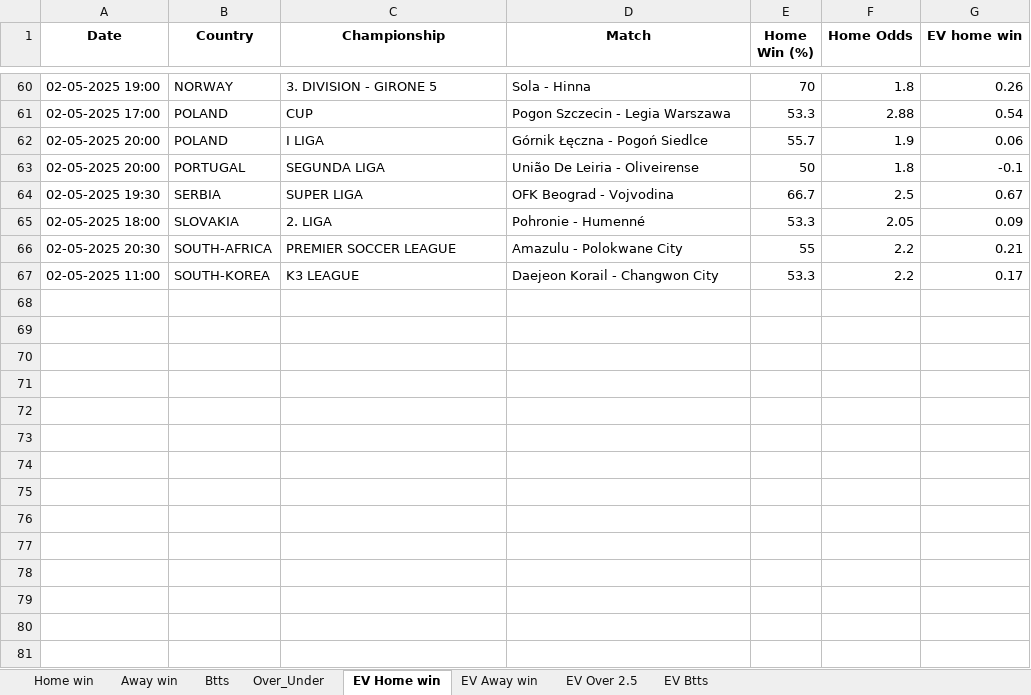
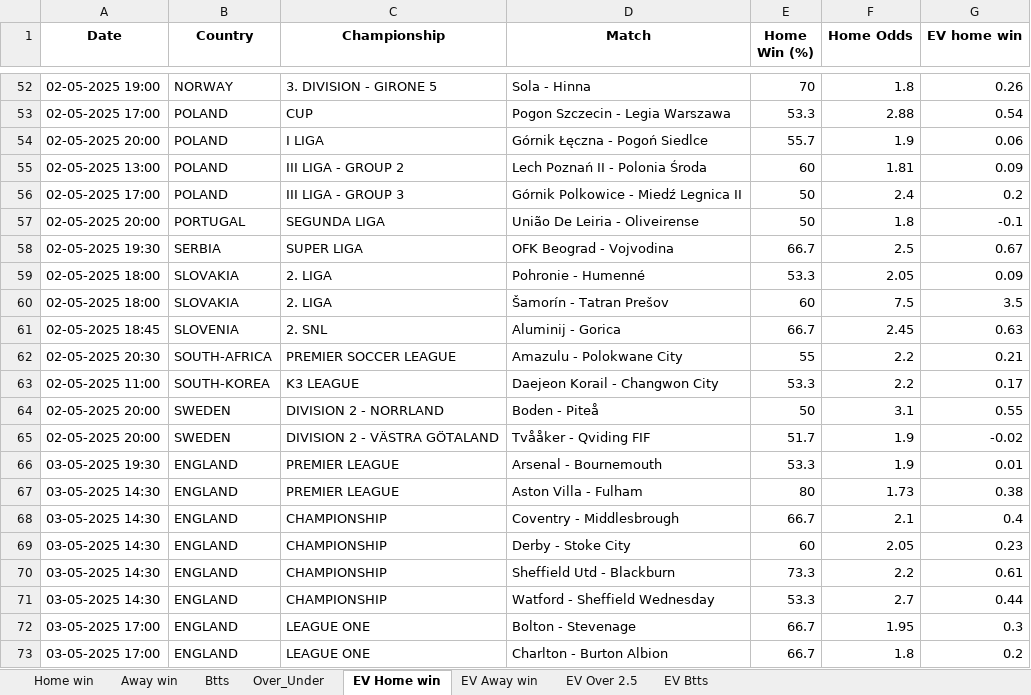
Before and after one commit to dcosta-da/soccer_predictions_scraper, an Excel workbook: scraper/data/betclever_predictions.xlsx, sheet EV Home win, drawn as a sheet; only a part is shown, gaps mark what is left out; values as stored, in another font and other column widths than the file's, no borders; the diff covers the shown part only; the diff names each change by its address in the sheet, - before the commit and + after, or states it on an @@ line.

```diff
--- a/scraper/data/betclever_predictions.xlsx (sheet EV Home win)
+++ b/scraper/data/betclever_predictions.xlsx (sheet EV Home win)
+row 55: 02-05-2025 13:00 | POLAND | III LIGA - GROUP 2 | Lech Poznań II - Polonia Środa | 60 | 1.81 | 0.09
+row 56: 02-05-2025 17:00 | POLAND | III LIGA - GROUP 3 | Górnik Polkowice - Miedź Legnica II | 50 | 2.4 | 0.2
+row 60: 02-05-2025 18:00 | SLOVAKIA | 2. LIGA | Šamorín - Tatran Prešov | 60 | 7.5 | 3.5
+row 61: 02-05-2025 18:45 | SLOVENIA | 2. SNL | Aluminij - Gorica | 66.7 | 2.45 | 0.63
+row 64: 02-05-2025 20:00 | SWEDEN | DIVISION 2 - NORRLAND | Boden - Piteå | 50 | 3.1 | 0.55
+row 65: 02-05-2025 20:00 | SWEDEN | DIVISION 2 - VÄSTRA GÖTALAND | Tvååker - Qviding FIF | 51.7 | 1.9 | -0.02
+row 66: 03-05-2025 19:30 | ENGLAND | PREMIER LEAGUE | Arsenal - Bournemouth | 53.3 | 1.9 | 0.01
+row 67: 03-05-2025 14:30 | ENGLAND | PREMIER LEAGUE | Aston Villa - Fulham | 80 | 1.73 | 0.38
+row 68: 03-05-2025 14:30 | ENGLAND | CHAMPIONSHIP | Coventry - Middlesbrough | 66.7 | 2.1 | 0.4
+row 69: 03-05-2025 14:30 | ENGLAND | CHAMPIONSHIP | Derby - Stoke City | 60 | 2.05 | 0.23
+row 70: 03-05-2025 14:30 | ENGLAND | CHAMPIONSHIP | Sheffield Utd - Blackburn | 73.3 | 2.2 | 0.61
+row 71: 03-05-2025 14:30 | ENGLAND | CHAMPIONSHIP | Watford - Sheffield Wednesday | 53.3 | 2.7 | 0.44
+row 72: 03-05-2025 17:00 | ENGLAND | LEAGUE ONE | Bolton - Stevenage | 66.7 | 1.95 | 0.3
+row 73: 03-05-2025 17:00 | ENGLAND | LEAGUE ONE | Charlton - Burton Albion | 66.7 | 1.8 | 0.2
```
Also changed, not shown: 101 added rows, 23 removed rows and 1 moved row elsewhere in this sheet, sheet EV Btts, sheet EV Away win, sheet EV Over 2.5, sheet Btts, sheet Over_Under, sheet Home win, 1 more sheet.
